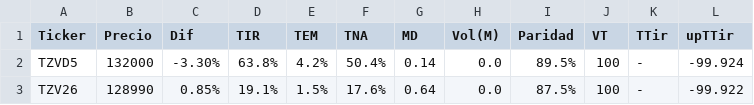
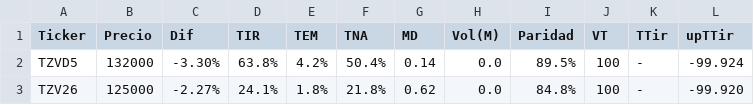
Before and after one commit to FedericoBohl/ArgData, a CSV file: Datos/Bolsa/Bonos/Dolar Linked.csv, drawn as a sheet; only a part is shown; the diff names each change by its address in the sheet, - before the commit and + after, or states it on an @@ line.

```diff
--- a/Datos/Bolsa/Bonos/Dolar Linked.csv
+++ b/Datos/Bolsa/Bonos/Dolar Linked.csv
-B3 (Precio): 128990
+B3 (Precio): 125000
-C3 (Dif): 0.85%
+C3 (Dif): -2.27%
-D3 (TIR): 19.1%
+D3 (TIR): 24.1%
-E3 (TEM): 1.5%
+E3 (TEM): 1.8%
-F3 (TNA): 17.6%
+F3 (TNA): 21.8%
-G3 (MD): 0.64
+G3 (MD): 0.62
-I3 (Paridad): 87.5%
+I3 (Paridad): 84.8%
-L3 (upTTir): -99.922
+L3 (upTTir): -99.920
```
Also changed, not shown: Datos/Bolsa/Bonos/Bopreal.csv, Datos/Bolsa/Bonos/CER.csv, 8 other files.
